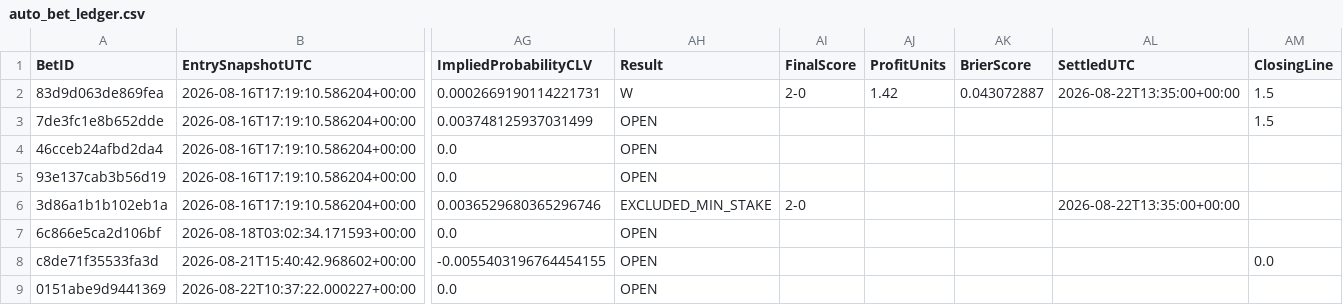
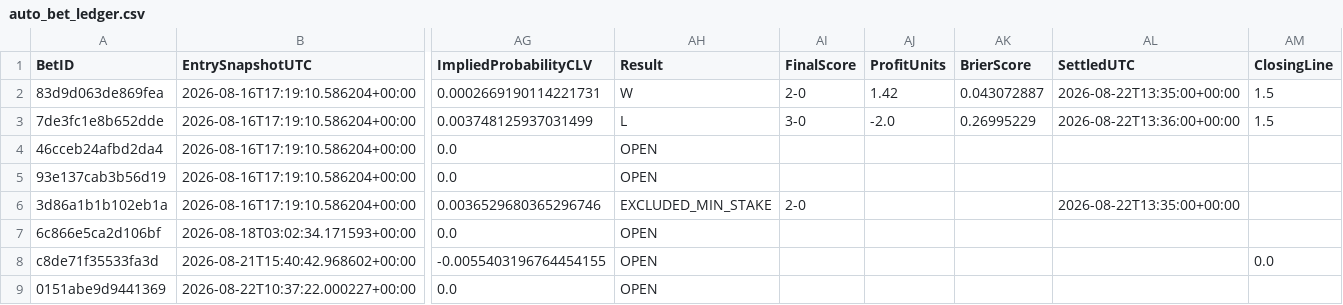
Before and after one commit to mkcesc1988/epl-prediction-engine, a CSV file: data/history/auto_bet_ledger.csv, drawn as a sheet; only a part is shown, gaps mark what is left out; the diff names each change by its address in the sheet, - before the commit and + after, or states it on an @@ line.

Commit message:
Settle Coventry spread as loss

```diff
--- a/data/history/auto_bet_ledger.csv
+++ b/data/history/auto_bet_ledger.csv
-AH3 (Result): OPEN
+AH3 (Result): L
-AI3 (FinalScore): (empty)
+AI3 (FinalScore): 3-0
-AJ3 (ProfitUnits): (empty)
+AJ3 (ProfitUnits): -2.0
-AK3 (BrierScore): (empty)
+AK3 (BrierScore): 0.26995229
-AL3 (SettledUTC): (empty)
+AL3 (SettledUTC): 2026-08-22T13:36:00+00:00
```
